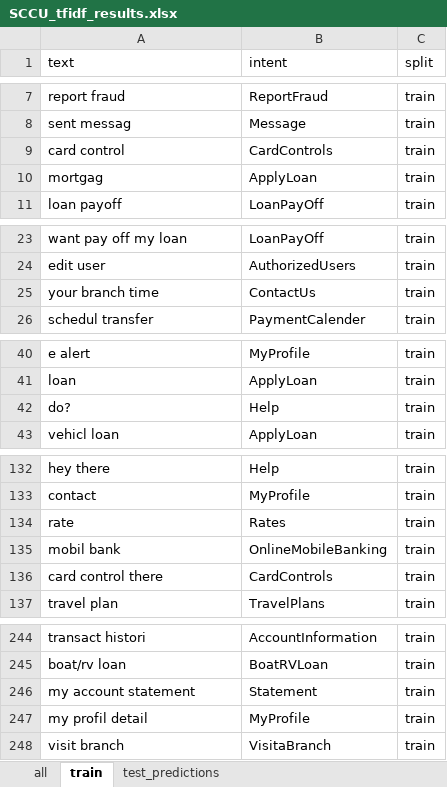
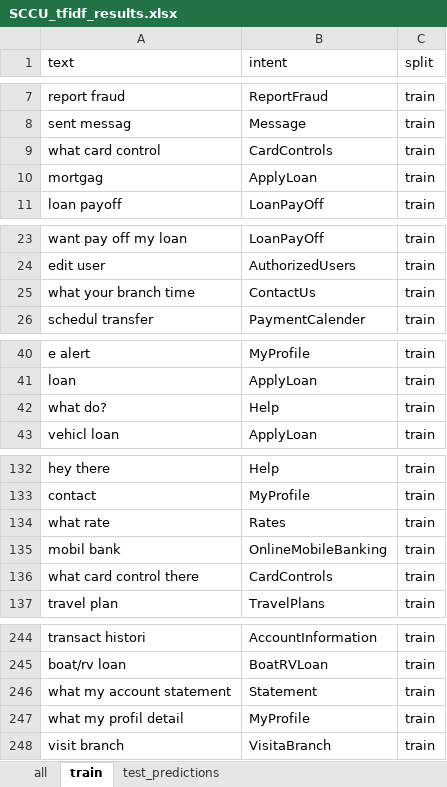
Before and after one commit to anandaclaysys-code/global_search, an Excel workbook: SCCU_tfidf_results.xlsx, sheet train, drawn as a sheet; only a part is shown, gaps mark what is left out; values as stored, in another font and other column widths than the file's, no borders; the diff covers the shown part only; the diff names each change by its address in the sheet, - before the commit and + after, or states it on an @@ line.

```diff
--- a/SCCU_tfidf_results.xlsx (sheet train)
+++ b/SCCU_tfidf_results.xlsx (sheet train)
-A9 (text): card control
+A9 (text): what card control
-A25 (text): your branch time
+A25 (text): what your branch time
-A42 (text): do?
+A42 (text): what do?
-A134 (text): rate
+A134 (text): what rate
-A136 (text): card control there
+A136 (text): what card control there
-A246 (text): my account statement
+A246 (text): what my account statement
-A247 (text): my profil detail
+A247 (text): what my profil detail
```
Also changed, not shown: 6 edited cells elsewhere in this sheet, sheet all, sheet test_predictions, 1 other file.
